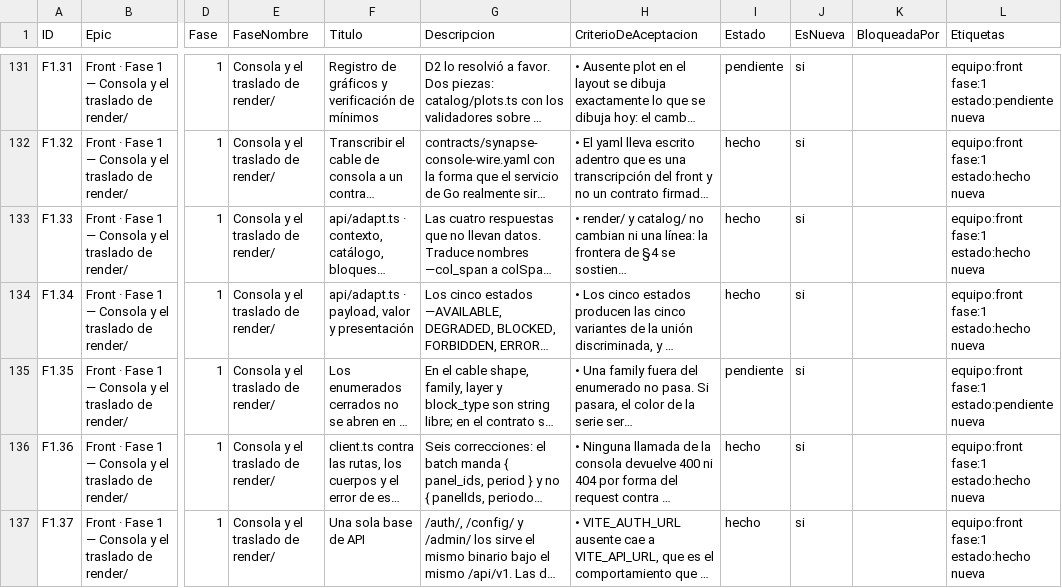
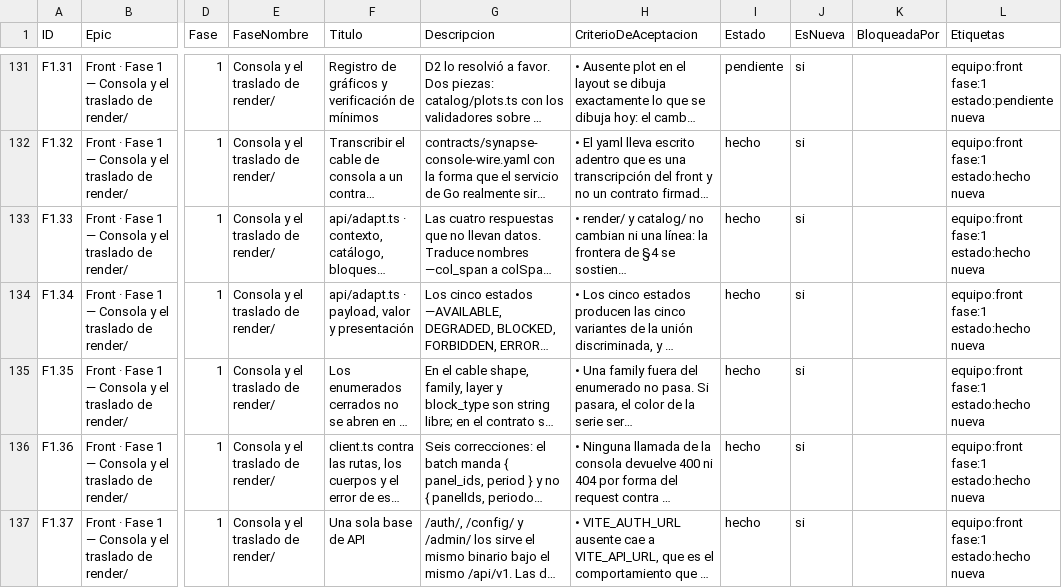
Before and after one commit to gerardoriarte-bt/synapse_dashboard, a CSV file: plan-tareas.csv, drawn as a sheet; only a part is shown, gaps mark what is left out; long unchanged cells end in …; the diff names each change by its address in the sheet, - before the commit and + after, or states it on an @@ line.

```diff
--- a/plan-tareas.csv
+++ b/plan-tareas.csv
-I135 (Estado): pendiente
+I135 (Estado): hecho
-L135 (Etiquetas): equipo:front fase:1 estado:pendiente nueva
+L135 (Etiquetas): equipo:front fase:1 estado:hecho nueva
```
Also changed, not shown: 8 other files.
